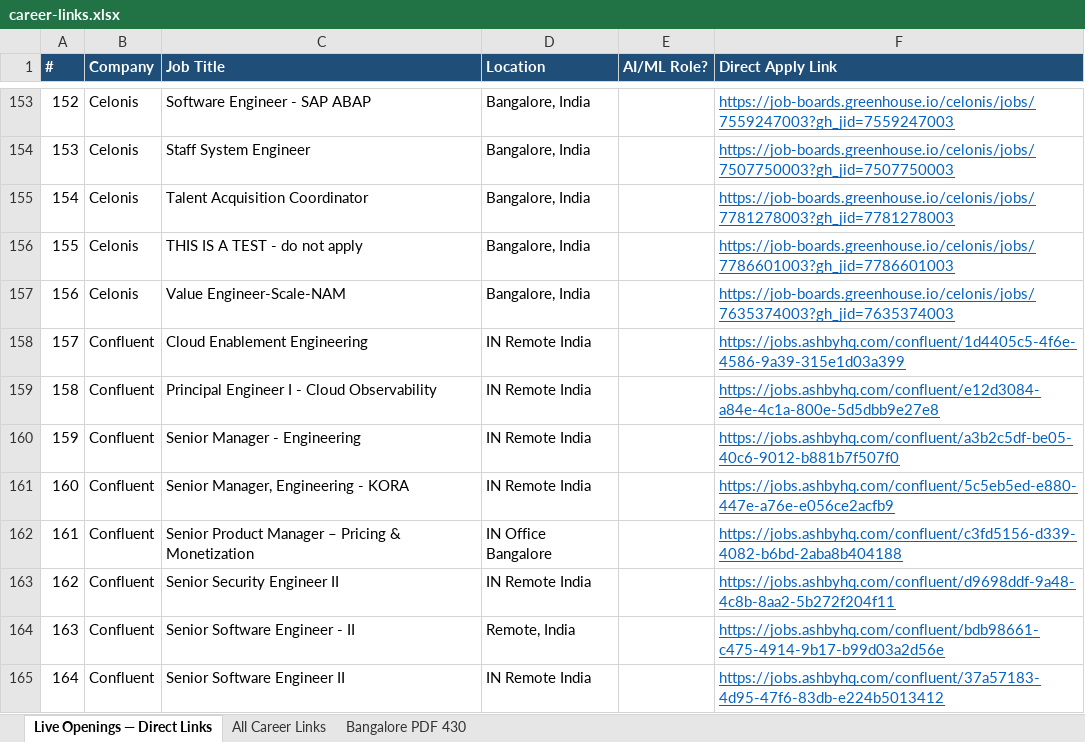
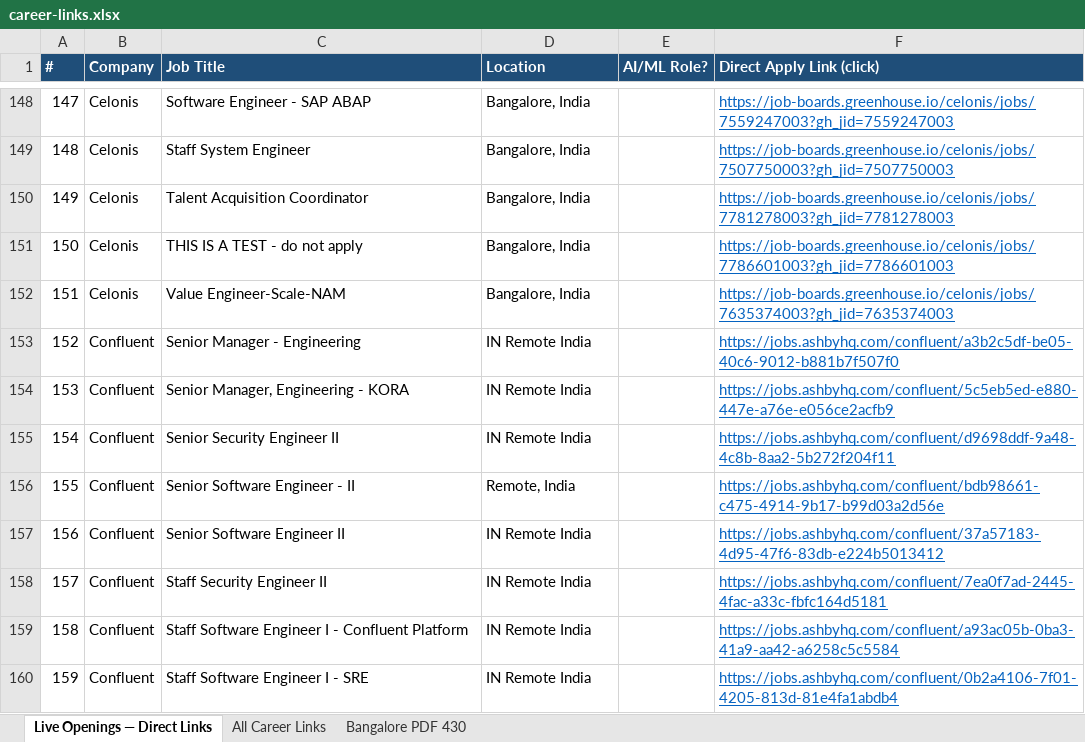
Before and after one commit to PunithVT/career-ops, an Excel workbook: career-links.xlsx, sheet Live Openings — Direct Links, drawn as a sheet; only a part is shown, gaps mark what is left out; the shorter side is filled out with more unchanged rows; values as stored, in another font and other column widths than the file's, no borders; removed rows and columns are numbered as before the commit, all else as after; the diff covers the shown part only; the diff names each change by its address in the sheet, - before the commit and + after, or states it on an @@ line.

Commit message:
Refresh Live Openings sheet: 785 India jobs with direct apply links (2026-07-07)

```diff
--- a/career-links.xlsx (sheet Live Openings — Direct Links)
+++ b/career-links.xlsx (sheet Live Openings — Direct Links)
-F1: Direct Apply Link
+F1: Direct Apply Link (click)
@@ column A (#) renumbered from row 34 down @@
-row 158: 157 | Confluent | Cloud Enablement Engineering | IN Remote India |  | https://jobs.ashbyhq.com/confluent/1d4405c5-4f6e-4586-9a39-315e1d03a399
-row 159: 158 | Confluent | Principal Engineer I - Cloud Observability | IN Remote India |  | https://jobs.ashbyhq.com/confluent/e12d3084-a84e-4c1a-800e-5d5dbb9e27e8
-row 162: 161 | Confluent | Senior Product Manager – Pricing & Monetization | IN Office Bangalore |  | https://jobs.ashbyhq.com/confluent/c3fd5156-d339-4082-b6bd-2aba8b404188
```
Also changed, not shown: 2 added rows, 14 removed rows, 11 moved rows, 8 edited cells and cell formats elsewhere in this sheet.
